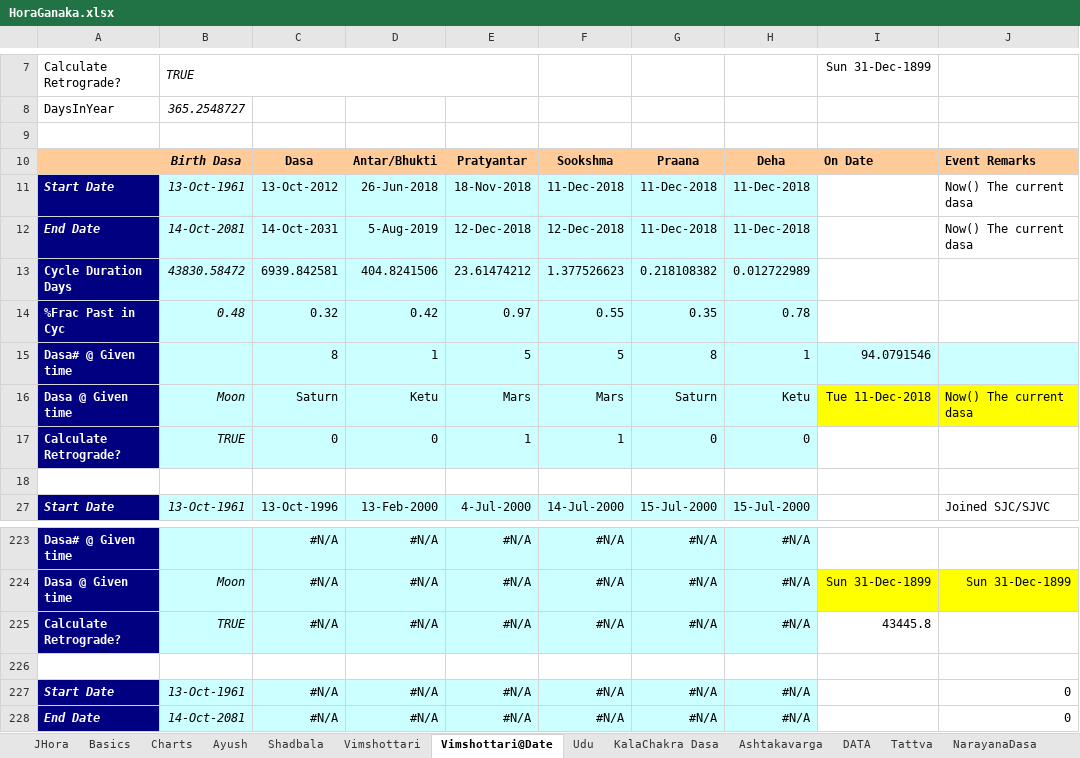
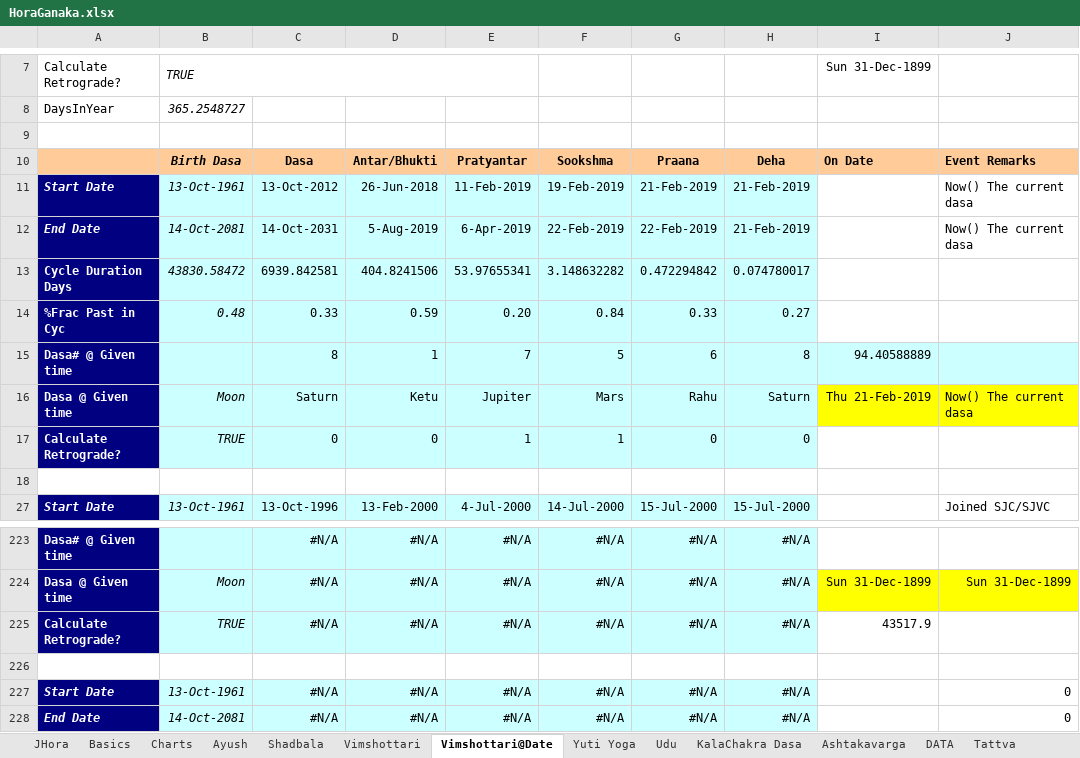
Before and after one commit to SanjayPrabhakaran/HoraGanaka, an Excel workbook: HoraGanaka.xlsx, sheet Vimshottari@Date, drawn as a sheet; only a part is shown, gaps mark what is left out; values as stored, in another font and other column widths than the file's, no borders; the diff names each change by its address in the sheet, - before the commit and + after, or states it on an @@ line.

```diff
--- a/HoraGanaka.xlsx (sheet Vimshottari@Date)
+++ b/HoraGanaka.xlsx (sheet Vimshottari@Date)
+sheet tab: Yuti Yoga
-E11: 18-Nov-2018
+E11: 11-Feb-2019
-F11: 11-Dec-2018
+F11: 19-Feb-2019
-G11: 11-Dec-2018
+G11: 21-Feb-2019
-H11:H12: 11-Dec-2018
+H11:H12: 21-Feb-2019
-E12: 12-Dec-2018
+E12: 6-Apr-2019
-F12: 12-Dec-2018
+F12: 22-Feb-2019
-G12: 11-Dec-2018
+G12: 22-Feb-2019
-E13: 23.61474212
+E13: 53.97655341
-F13: 1.377526623
+F13: 3.148632282
-G13: 0.218108382
+G13: 0.472294842
-H13: 0.012722989
+H13: 0.074780017
-C14: 0.32
+C14: 0.33
-D14: 0.42
+D14: 0.59
-E14: 0.97
+E14: 0.20
-F14: 0.55
+F14: 0.84
-G14: 0.35
+G14: 0.33
-H14: 0.78
+H14: 0.27
-E15: 5
+E15: 7
-G15: 8
+G15: 6
-H15: 1
+H15: 8
-I15: 94.0791546
+I15: 94.40588889
-E16: Mars
+E16: Jupiter
-G16: Saturn
+G16: Rahu
-H16: Ketu
+H16: Saturn
-I16: Tue 11-Dec-2018
+I16: Thu 21-Feb-2019
-I225: 43445.8
+I225: 43517.9
```
Also changed, not shown: sheet DATA, sheet Sp.Nakshatra, sheet KalaChakra Dasa, sheet Progressions, sheet Ayush, sheet Sarvotabhadra, 1 more sheet, hidden cells.
